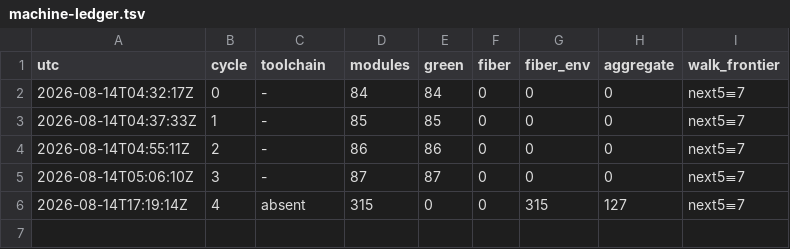
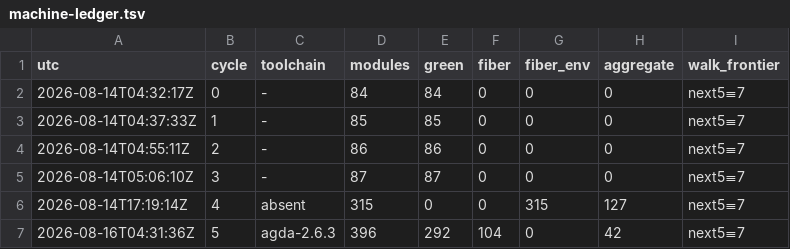
Before and after one commit to avikj/metacircular-interaction-prototype, a TSV file: collab/orchestration/machine-ledger.tsv, drawn as a sheet.

```diff
--- a/collab/orchestration/machine-ledger.tsv
+++ b/collab/orchestration/machine-ledger.tsv
@@ -6 +6,2 @@ utc	cycle	toolchain	modules	green	fiber	fiber_env	aggregate	walk_frontier
 2026-08-14T17:19:14Z	4	absent	315	0	0	315	127	next5≡7
+2026-08-16T04:31:36Z	5	agda-2.6.3	396	292	104	0	42	next5≡7
```
Also changed, not shown: 2 other files.
